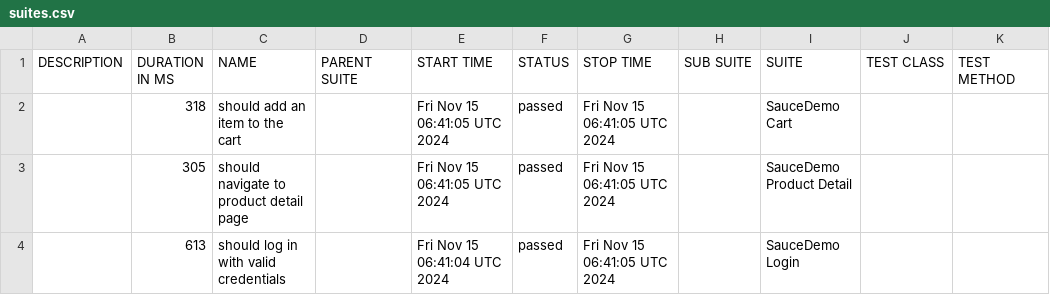
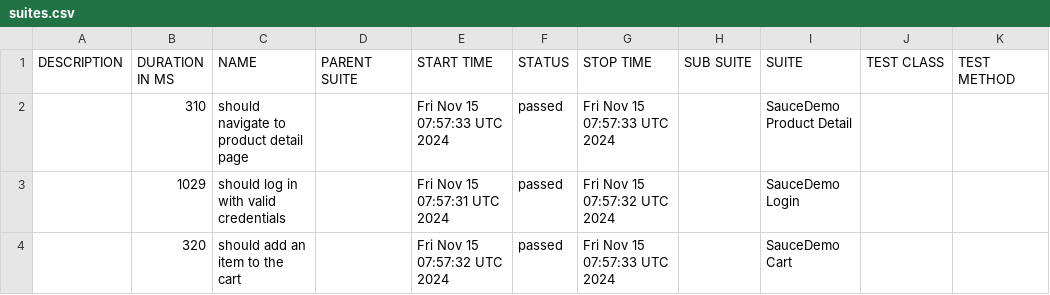
Before and after one commit to anxoportela/webdriverio-typescript-demo-gh-actions, a CSV file: data/suites.csv, drawn as a sheet.

```diff
--- a/data/suites.csv
+++ b/data/suites.csv
@@ -1,4 +1,4 @@
 "DESCRIPTION","DURATION IN MS","NAME","PARENT SUITE","START TIME","STATUS","STOP TIME","SUB SUITE","SUITE","TEST CLASS","TEST METHOD"
-"","318","should add an item to the cart","","Fri Nov 15 06:41:05 UTC 2024","passed","Fri Nov 15 06:41:05 UTC 2024","","SauceDemo Cart","",""
-"","305","should navigate to product detail page","","Fri Nov 15 06:41:05 UTC 2024","passed","Fri Nov 15 06:41:05 UTC 2024","","SauceDemo Product Detail","",""
-"","613","should log in with valid credentials","","Fri Nov 15 06:41:04 UTC 2024","passed","Fri Nov 15 06:41:05 UTC 2024","","SauceDemo Login","",""
+"","310","should navigate to product detail page","","Fri Nov 15 07:57:33 UTC 2024","passed","Fri Nov 15 07:57:33 UTC 2024","","SauceDemo Product Detail","",""
+"","1029","should log in with valid credentials","","Fri Nov 15 07:57:31 UTC 2024","passed","Fri Nov 15 07:57:32 UTC 2024","","SauceDemo Login","",""
+"","320","should add an item to the cart","","Fri Nov 15 07:57:32 UTC 2024","passed","Fri Nov 15 07:57:33 UTC 2024","","SauceDemo Cart","",""
```
Also changed, not shown: data/behaviors.csv, 20 other files.
